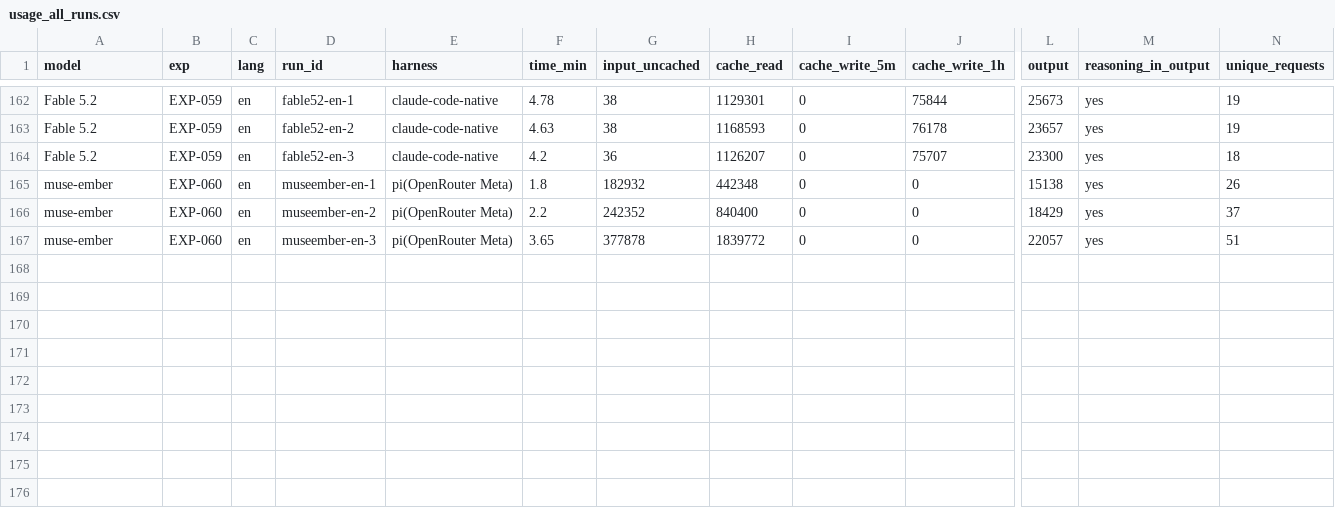
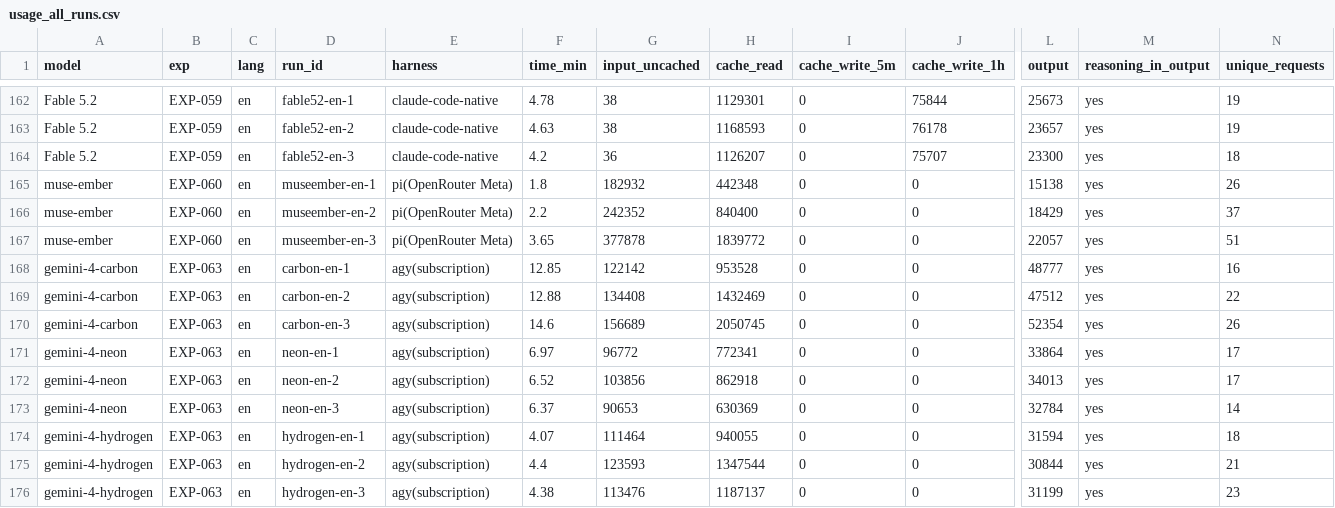
Before and after one commit to roboco-io/coding-agent-benchmark, a CSV file: analysis/cost/usage_all_runs.csv, drawn as a sheet; only a part is shown, gaps mark what is left out; rows hold the shown columns only; the diff names each change by its address in the sheet, - before the commit and + after, or states it on an @@ line.

```diff
--- a/analysis/cost/usage_all_runs.csv
+++ b/analysis/cost/usage_all_runs.csv
+row 168: gemini-4-carbon | EXP-063 | en | carbon-en-1 | agy(subscription) | 12.85 | 122142 | 953528 | 0 | 0 | 48777 | yes | 16
+row 169: gemini-4-carbon | EXP-063 | en | carbon-en-2 | agy(subscription) | 12.88 | 134408 | 1432469 | 0 | 0 | 47512 | yes | 22
+row 170: gemini-4-carbon | EXP-063 | en | carbon-en-3 | agy(subscription) | 14.6 | 156689 | 2050745 | 0 | 0 | 52354 | yes | 26
+row 171: gemini-4-neon | EXP-063 | en | neon-en-1 | agy(subscription) | 6.97 | 96772 | 772341 | 0 | 0 | 33864 | yes | 17
+row 172: gemini-4-neon | EXP-063 | en | neon-en-2 | agy(subscription) | 6.52 | 103856 | 862918 | 0 | 0 | 34013 | yes | 17
+row 173: gemini-4-neon | EXP-063 | en | neon-en-3 | agy(subscription) | 6.37 | 90653 | 630369 | 0 | 0 | 32784 | yes | 14
+row 174: gemini-4-hydrogen | EXP-063 | en | hydrogen-en-1 | agy(subscription) | 4.07 | 111464 | 940055 | 0 | 0 | 31594 | yes | 18
+row 175: gemini-4-hydrogen | EXP-063 | en | hydrogen-en-2 | agy(subscription) | 4.4 | 123593 | 1347544 | 0 | 0 | 30844 | yes | 21
+row 176: gemini-4-hydrogen | EXP-063 | en | hydrogen-en-3 | agy(subscription) | 4.38 | 113476 | 1187137 | 0 | 0 | 31199 | yes | 23
```
Also changed, not shown: analysis/cost/cost_all_runs.csv, analysis/latency/runs.csv, 52 other files.
